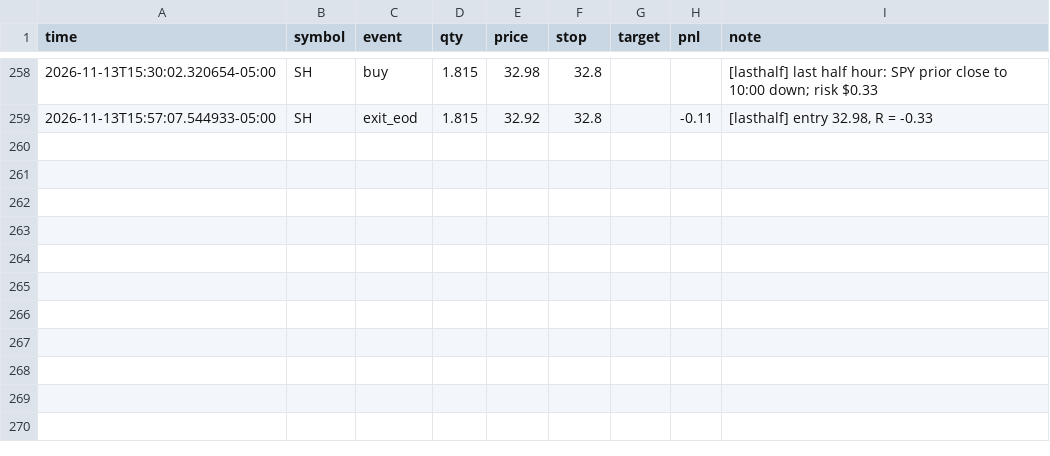
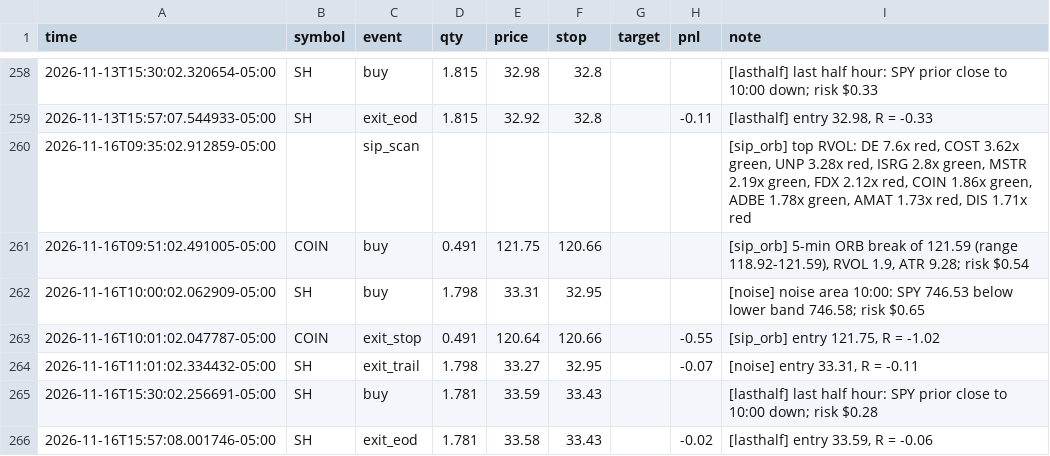
Before and after one commit to Studioluke/ponytail, a CSV file: trader/journal/trades.csv, drawn as a sheet; only a part is shown, gaps mark what is left out; the diff names each change by its address in the sheet, - before the commit and + after, or states it on an @@ line.

```diff
--- a/trader/journal/trades.csv
+++ b/trader/journal/trades.csv
+row 260: 2026-11-16T09:35:02.912859-05:00 |  | sip_scan |  |  |  |  |  | [sip_orb] top RVOL: DE 7.6x red, COST 3.62x green, UNP 3.28x red, ISRG 2.8x green, MSTR 2.19x green, FDX 2.12x red, COIN 1.86x green, ADBE 1.78x green, AMAT 1.73x red, DIS 1.71x red
+row 261: 2026-11-16T09:51:02.491005-05:00 | COIN | buy | 0.491 | 121.75 | 120.66 |  |  | [sip_orb] 5-min ORB break of 121.59 (range 118.92-121.59), RVOL 1.9, ATR 9.28; risk $0.54
+row 262: 2026-11-16T10:00:02.062909-05:00 | SH | buy | 1.798 | 33.31 | 32.95 |  |  | [noise] noise area 10:00: SPY 746.53 below lower band 746.58; risk $0.65
+row 263: 2026-11-16T10:01:02.047787-05:00 | COIN | exit_stop | 0.491 | 120.64 | 120.66 |  | -0.55 | [sip_orb] entry 121.75, R = -1.02
+row 264: 2026-11-16T11:01:02.334432-05:00 | SH | exit_trail | 1.798 | 33.27 | 32.95 |  | -0.07 | [noise] entry 33.31, R = -0.11
+row 265: 2026-11-16T15:30:02.256691-05:00 | SH | buy | 1.781 | 33.59 | 33.43 |  |  | [lasthalf] last half hour: SPY prior close to 10:00 down; risk $0.28
+row 266: 2026-11-16T15:57:08.001746-05:00 | SH | exit_eod | 1.781 | 33.58 | 33.43 |  | -0.02 | [lasthalf] entry 33.59, R = -0.06
```
Also changed, not shown: trader/journal/feedcheck.csv, trader/journal/shadow.csv, 3 other files.
